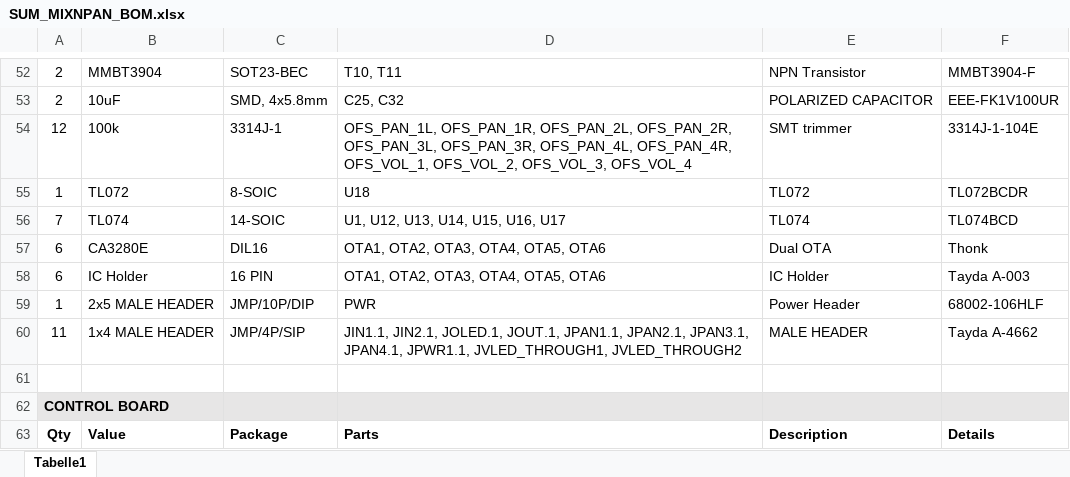
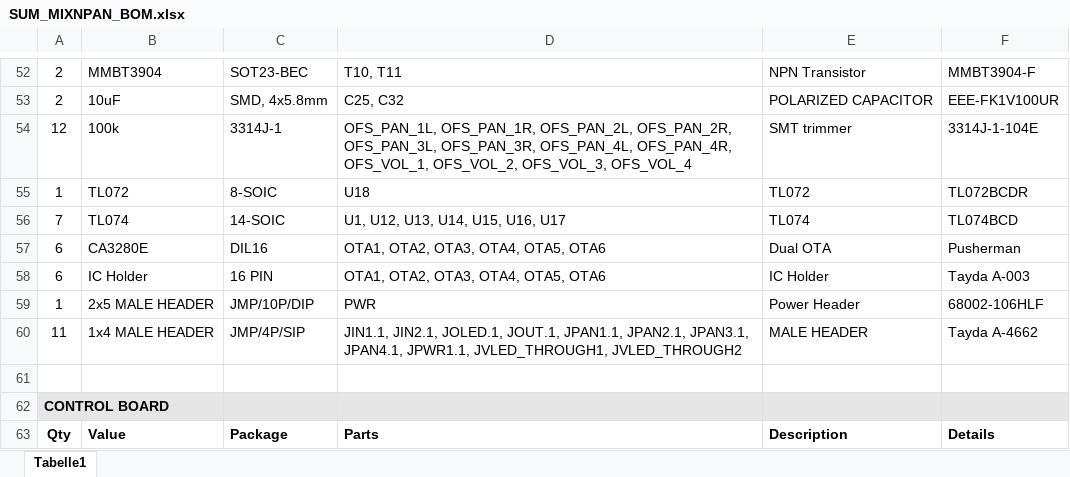
Before and after one commit to Laminim/EURORACK, an Excel workbook: SUM MIX & PAN/SUM_MIXNPAN_BOM.xlsx, sheet Tabelle1, drawn as a sheet; only a part is shown, gaps mark what is left out; values as stored, in another font and other column widths than the file's, no borders; charts and pictures not drawn; the diff names each change by its address in the sheet, - before the commit and + after, or states it on an @@ line.

Commit message:
Add files via upload

```diff
--- a/SUM MIX & PAN/SUM_MIXNPAN_BOM.xlsx (sheet Tabelle1)
+++ b/SUM MIX & PAN/SUM_MIXNPAN_BOM.xlsx (sheet Tabelle1)
-F57: Thonk
+F57: Pusherman
```
